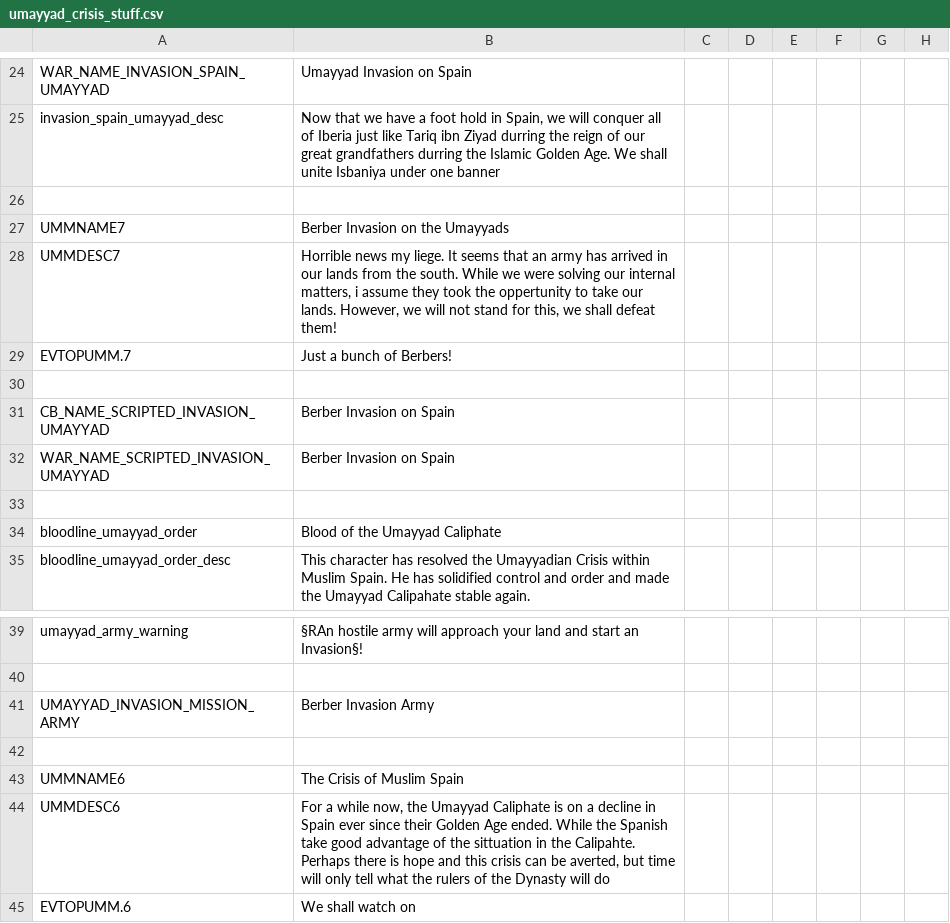
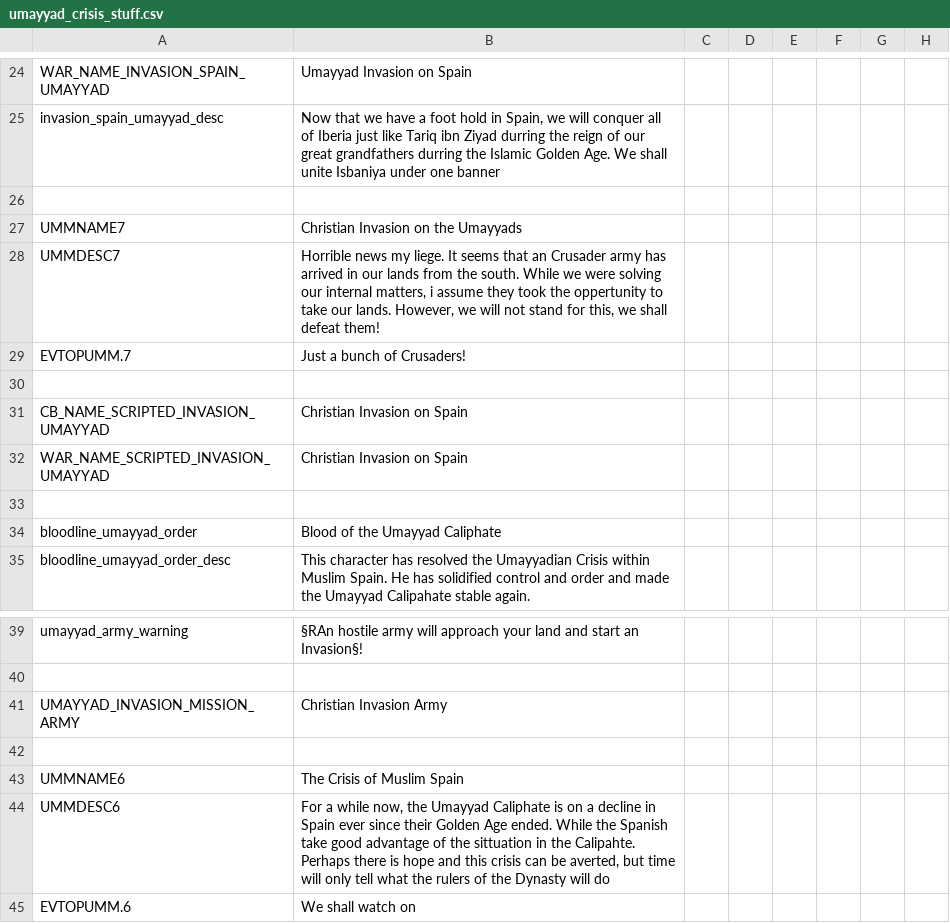
Before and after one commit to Archidemos/extradecisions, a CSV file: localisation/umayyad_crisis_stuff.csv, drawn as a sheet; only a part is shown, gaps mark what is left out; the diff names each change by its address in the sheet, - before the commit and + after, or states it on an @@ line.

```diff
--- a/localisation/umayyad_crisis_stuff.csv
+++ b/localisation/umayyad_crisis_stuff.csv
-B27: Berber Invasion on the Umayyads
+B27: Christian Invasion on the Umayyads
-B28: …that an army has…
+B28: …that an Crusader army has…
-B29: Just a bunch of Berbers!
+B29: Just a bunch of Crusaders!
-B31:B32: Berber Invasion on Spain
+B31:B32: Christian Invasion on Spain
-B41: Berber Invasion Army
+B41: Christian Invasion Army
```
Also changed, not shown: localisation/arrules.csv, 24 other files.
